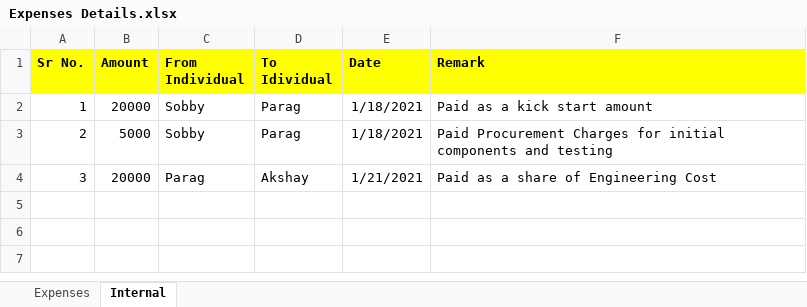
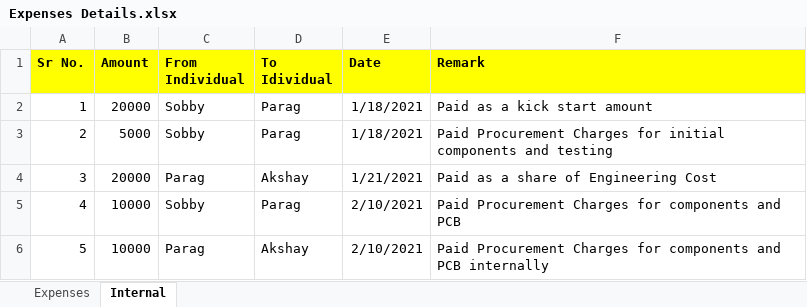
Before and after one commit to Akshay1595/Lithium-ion_battery_as_service, an Excel workbook: Docs/Expenses Details.xlsx, sheet Internal, drawn as a sheet; values as stored, in another font and other column widths than the file's, no borders; the diff names each change by its address in the sheet, - before the commit and + after, or states it on an @@ line.

Commit message:
Updated sheet

```diff
--- a/Docs/Expenses Details.xlsx (sheet Internal)
+++ b/Docs/Expenses Details.xlsx (sheet Internal)
+row 5: 4 | 10000 | Sobby | Parag | 2/10/2021 | Paid Procurement Charges for components and PCB
+row 6: 5 | 10000 | Parag | Akshay | 2/10/2021 | Paid Procurement Charges for components and PCB internally
```
Also changed, not shown: sheet Expenses.
